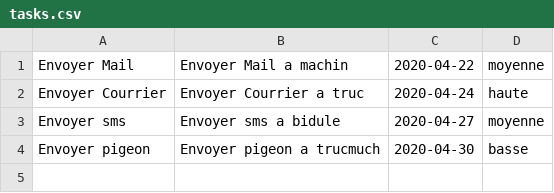
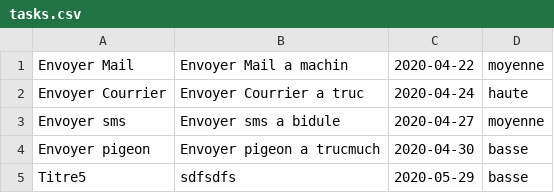
Before and after one commit to FabienSourdon/TodoList, a CSV file: tasks.csv, drawn as a sheet; the diff names each change by its address in the sheet, - before the commit and + after, or states it on an @@ line.

```diff
--- a/tasks.csv
+++ b/tasks.csv
+row 5: Titre5 | sdfsdfs | 2020-05-29 | basse
```
Also changed, not shown: 2 other files.
